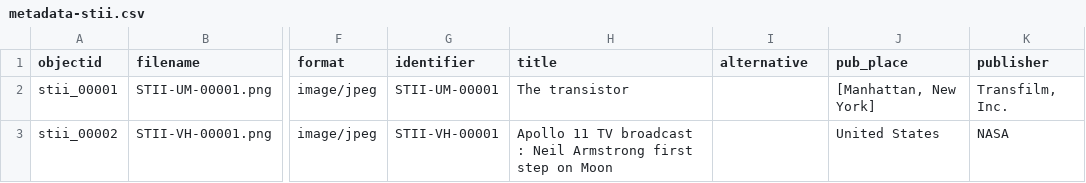
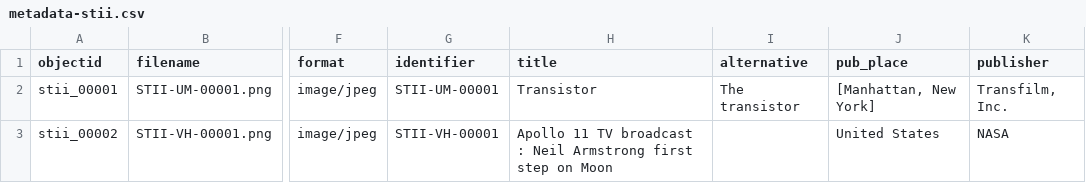
Before and after one commit to mrlessegers/dost-stii-AVarchive, a CSV file: _data/metadata-stii.csv, drawn as a sheet; only a part is shown, gaps mark what is left out; the diff covers the shown part only; the diff names each change by its address in the sheet, - before the commit and + after, or states it on an @@ line.

Commit message:
Add files via upload

```diff
--- a/_data/metadata-stii.csv
+++ b/_data/metadata-stii.csv
-H2 (title): The transistor
+H2 (title): Transistor
-I2 (alternative): (empty)
+I2 (alternative): The transistor
```
Also changed, not shown: 3 added rows elsewhere in this file.
